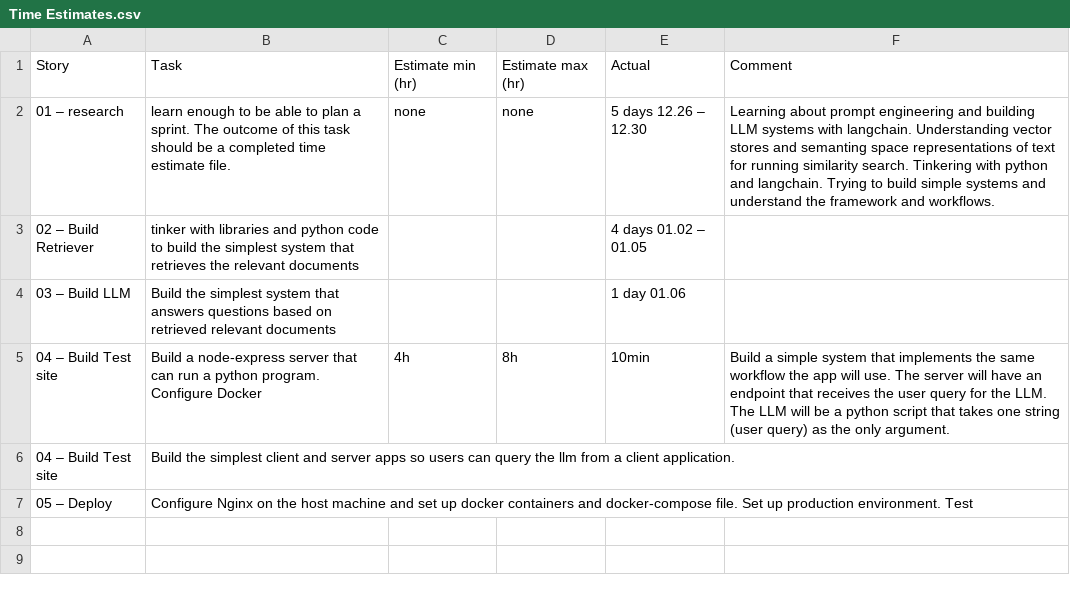
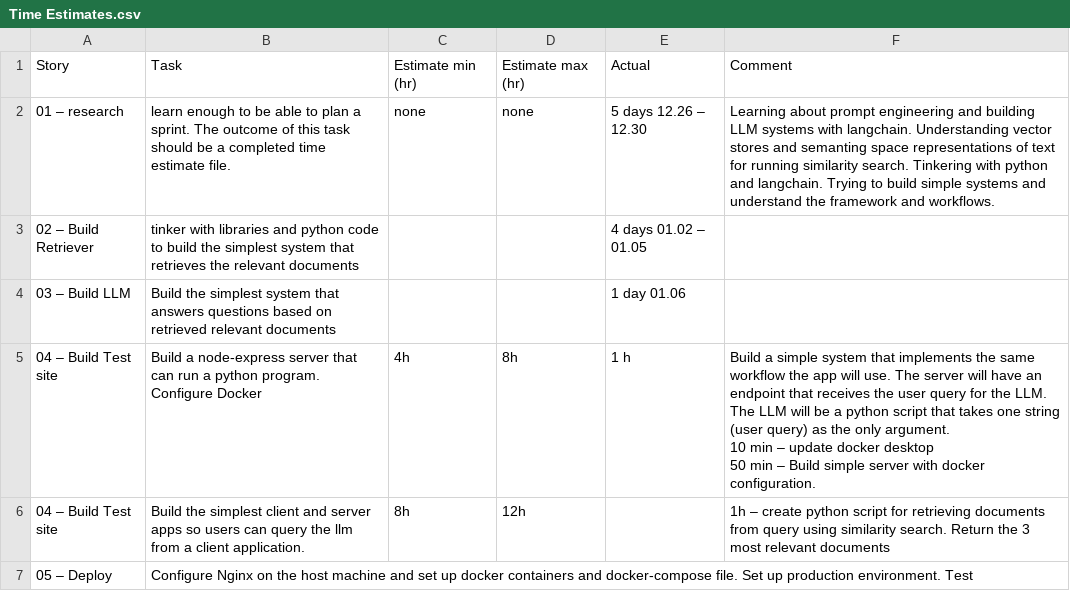
Before and after one commit to jdcedeno/Ecommerce_Assistant_Challenge, a CSV file: Time Estimates.csv, drawn as a sheet.

Commit message:
base-app-02 Build simplest app with docker configuration

```diff
--- a/Time Estimates.csv
+++ b/Time Estimates.csv
@@ -4,4 +4,6 @@ Story,Task,Estimate min (hr),Estimate max (hr),Actual,Comment
 03 – Build LLM,Build the simplest system that answers questions based on retrieved relevant documents,,,1 day 01.06,
-04 – Build Test site,Build a node-express server that can run a python program. Configure Docker,4h,8h,10min,Build a simple system that implements the same workflow the app will use. The server will have an endpoint that receives the user query for the LLM. The LLM will be a python script that takes one string (user query) as the only argument.
-04 – Build Test site,Build the simplest client and server apps so users can query the llm from a client application.,,,,
+04 – Build Test site,Build a node-express server that can run a python program. Configure Docker,4h,8h,1 h,"Build a simple system that implements the same workflow the app will use. The server will have an endpoint that receives the user query for the LLM. The LLM will be a python script that takes one string (user query) as the only argument.
+10 min – update docker desktop
+50 min – Build simple server with docker configuration."
+04 – Build Test site,Build the simplest client and server apps so users can query the llm from a client application.,8h,12h,,1h – create python script for retrieving documents from query using similarity search. Return the 3 most relevant documents
 05 – Deploy,Configure Nginx on the host machine and set up docker containers and docker-compose file. Set up production environment. Test,,,,
```
Also changed, not shown: 7 other files.
